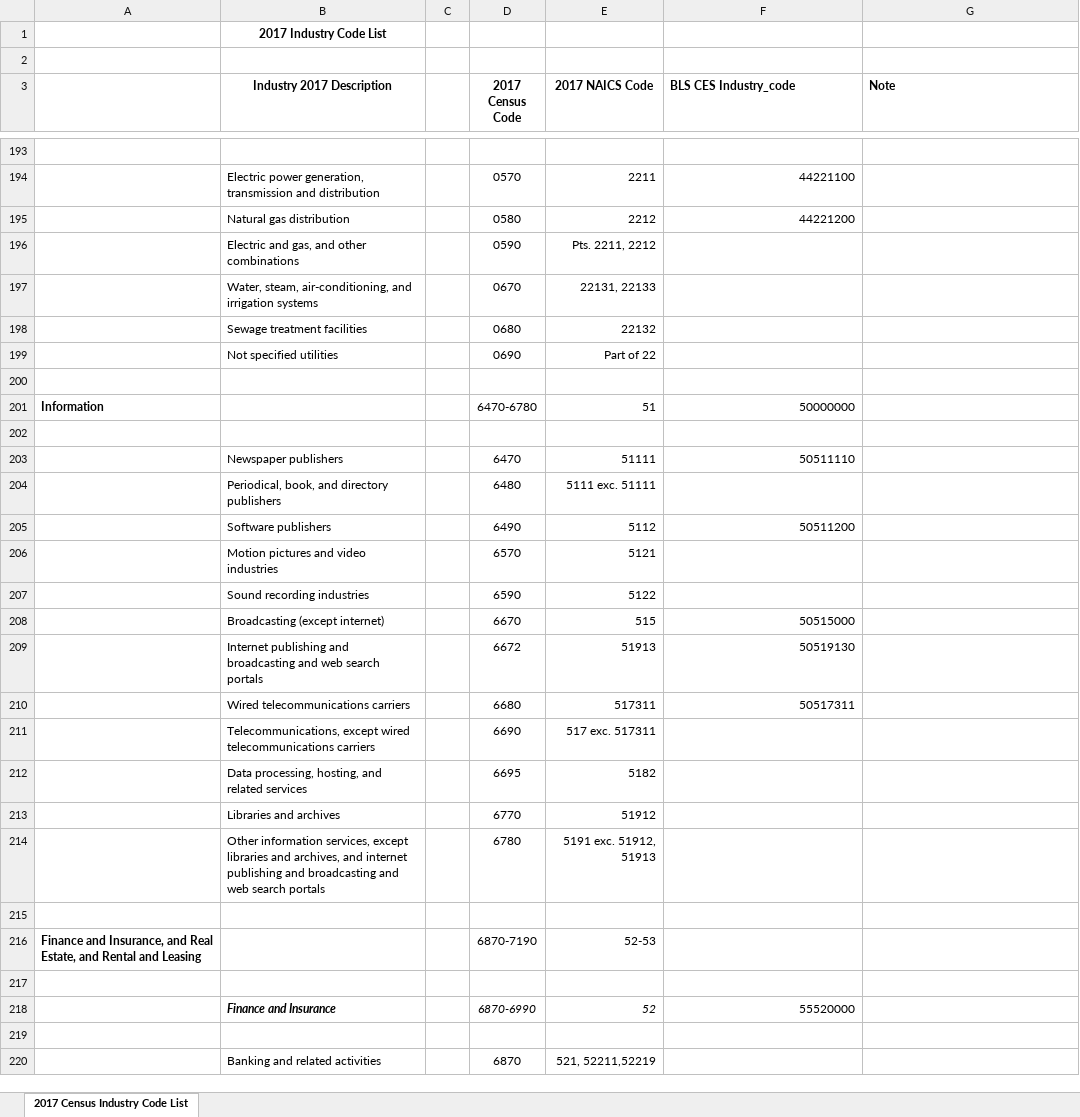
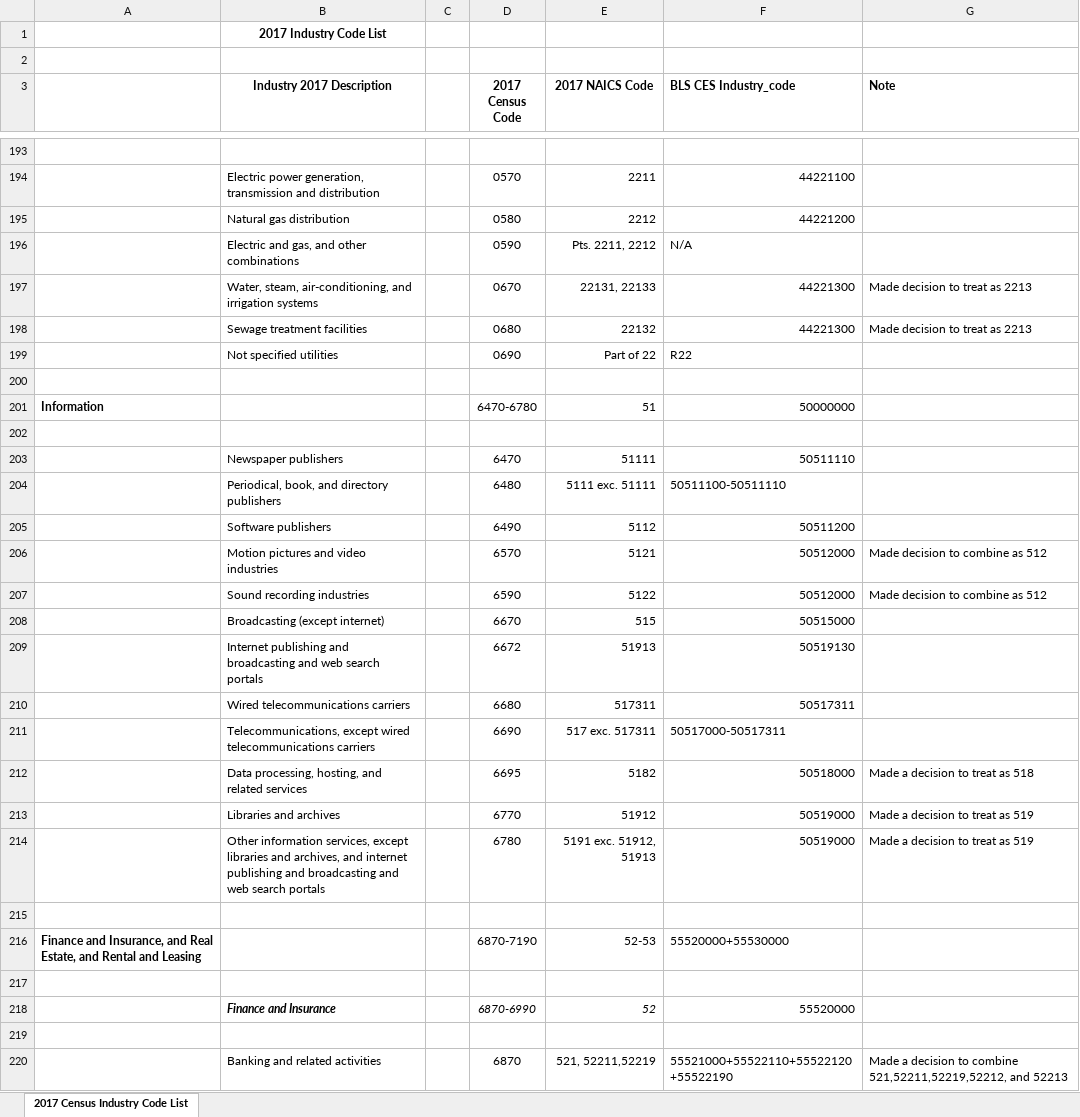
Before and after one commit to UrbanInstitute/ipums-acs-naics-standardization, an Excel workbook: data/manual-files/2017-industry-code-list-ces-crosswalk-manual.xlsx, sheet 2017 Census Industry Code List, drawn as a sheet; only a part is shown, gaps mark what is left out; values as stored, in another font and other column widths than the file's, no borders; the diff covers the shown part only; the diff names each change by its address in the sheet, - before the commit and + after, or states it on an @@ line.

```diff
--- a/data/manual-files/2017-industry-code-list-ces-crosswalk-manual.xlsx (sheet 2017 Census Industry Code List)
+++ b/data/manual-files/2017-industry-code-list-ces-crosswalk-manual.xlsx (sheet 2017 Census Industry Code List)
-F196 (BLS CES Industry_code): (empty)
+F196 (BLS CES Industry_code): N/A
-F197:F198 (BLS CES Industry_code): (empty)
+F197:F198 (BLS CES Industry_code): 44221300
-G197:G198 (Note): (empty)
+G197:G198 (Note): Made decision to treat as 2213
-F199 (BLS CES Industry_code): (empty)
+F199 (BLS CES Industry_code): R22
-F204 (BLS CES Industry_code): (empty)
+F204 (BLS CES Industry_code): 50511100-50511110
-F206:F207 (BLS CES Industry_code): (empty)
+F206:F207 (BLS CES Industry_code): 50512000
-G206:G207 (Note): (empty)
+G206:G207 (Note): Made decision to combine as 512
-F211 (BLS CES Industry_code): (empty)
+F211 (BLS CES Industry_code): 50517000-50517311
-F212 (BLS CES Industry_code): (empty)
+F212 (BLS CES Industry_code): 50518000
-G212 (Note): (empty)
+G212 (Note): Made a decision to treat as 518
-F213:F214 (BLS CES Industry_code): (empty)
+F213:F214 (BLS CES Industry_code): 50519000
-G213:G214 (Note): (empty)
+G213:G214 (Note): Made a decision to treat as 519
-F216 (BLS CES Industry_code): (empty)
+F216 (BLS CES Industry_code): 55520000+55530000
-F220 (BLS CES Industry_code): (empty)
+F220 (BLS CES Industry_code): 55521000+55522110+55522120+55522190
-G220 (Note): (empty)
+G220 (Note): Made a decision to combine 521,52211,52219,52212, and 52213
```
Also changed, not shown: 75 edited cells elsewhere in this sheet.
